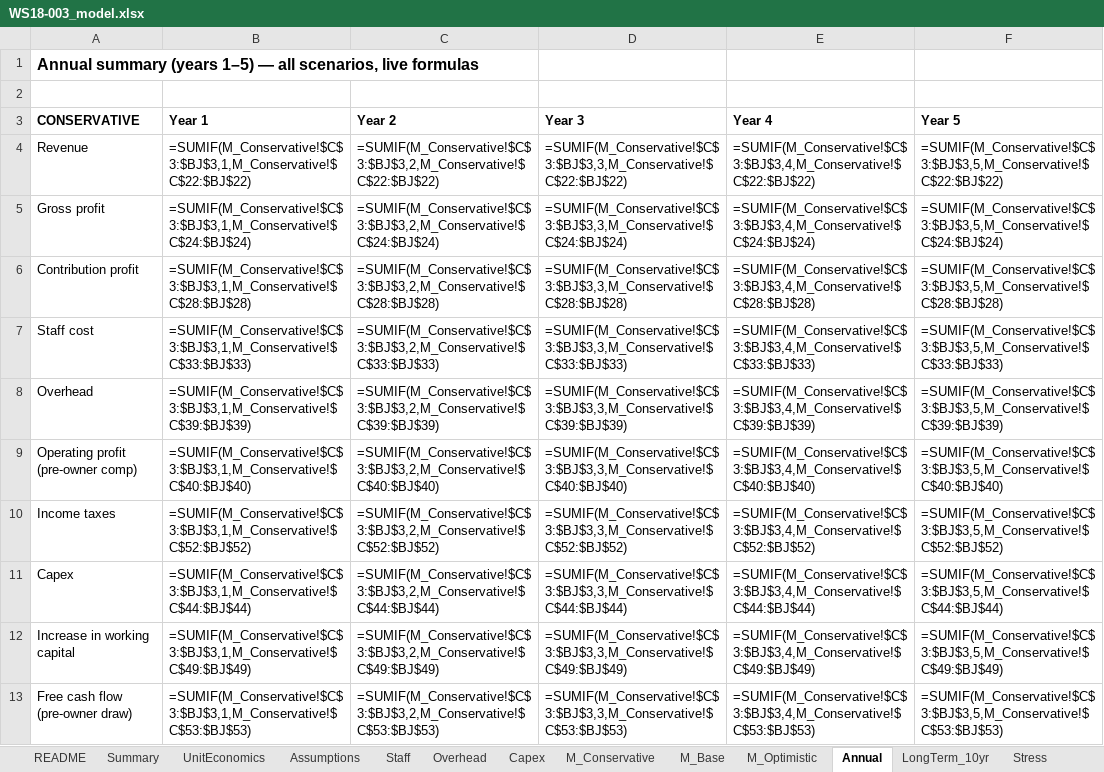
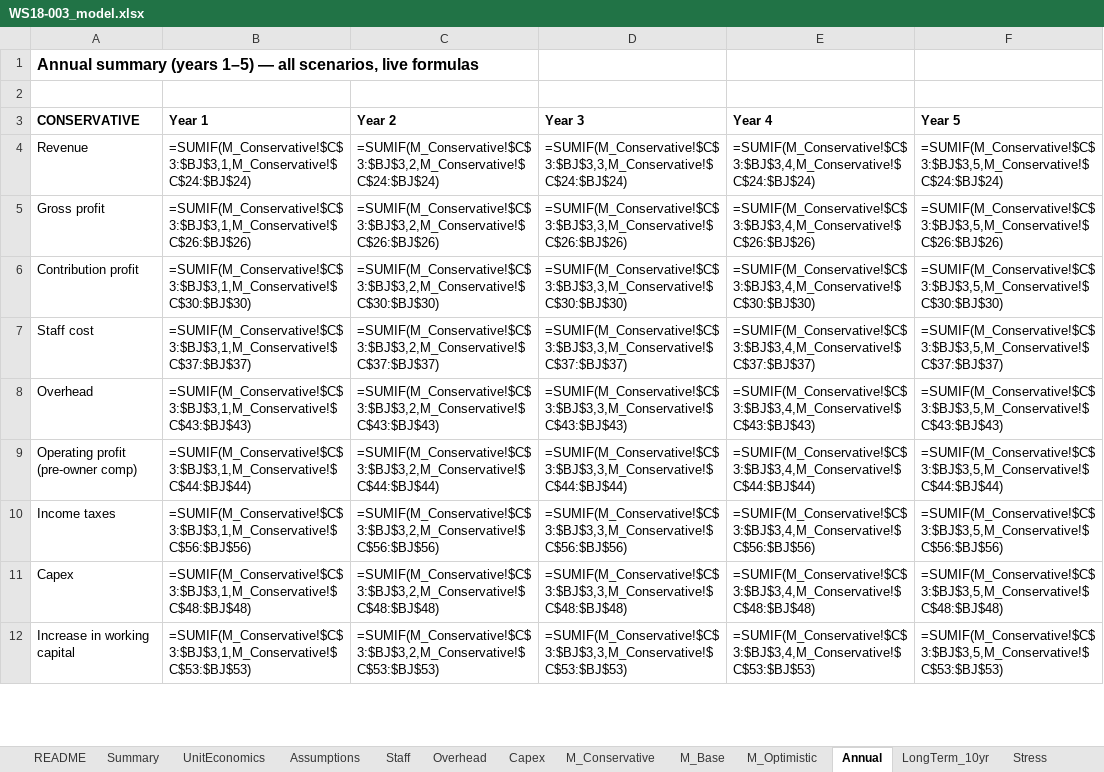
Before and after one commit to arnavhiteshpatel-cloud/playground, an Excel workbook: project-atlas/08_financial_models/WS18-003_model.xlsx, sheet Annual, drawn as a sheet; only a part is shown; values as stored, in another font and other column widths than the file's, no borders; formulas without a stored value are shown as written; removed rows and columns are numbered as before the commit, all else as after; the diff covers the shown part only; the diff names each change by its address in the sheet, - before the commit and + after, or states it on an @@ line.

```diff
--- a/project-atlas/08_financial_models/WS18-003_model.xlsx (sheet Annual)
+++ b/project-atlas/08_financial_models/WS18-003_model.xlsx (sheet Annual)
-row 4: Revenue | =SUMIF(M_Conservative!$C$3:$BJ$3,1,M_Conservative!$C$22:$BJ$22) | =SUMIF(M_Conservative!$C$3:$BJ$3,2,M_Conservative!$C$22:$BJ$22) | =SUMIF(M_Conservative!$C$3:$BJ$3,3,M_Conservative!$C$22:$BJ$22) | =SUMIF(M_Conservative!$C$3:$BJ$3,4,M_Conservative!$C$22:$BJ$22) | =SUMIF(M_Conservative!$C$3:$BJ$3,5,M_Conservative!$C$22:$BJ$22)
-A4: Gross profit
+A4: Revenue
+row 5: Gross profit | =SUMIF(M_Conservative!$C$3:$BJ$3,1,M_Conservative!$C$26:$BJ$26) | =SUMIF(M_Conservative!$C$3:$BJ$3,2,M_Conservative!$C$26:$BJ$26) | =SUMIF(M_Conservative!$C$3:$BJ$3,3,M_Conservative!$C$26:$BJ$26) | =SUMIF(M_Conservative!$C$3:$BJ$3,4,M_Conservative!$C$26:$BJ$26) | =SUMIF(M_Conservative!$C$3:$BJ$3,5,M_Conservative!$C$26:$BJ$26)
-B6: =SUMIF(M_Conservative!$C$3:$BJ$3,1,M_Conservative!$C$28:$BJ$28)
+B6: =SUMIF(M_Conservative!$C$3:$BJ$3,1,M_Conservative!$C$30:$BJ$30)
-C6: =SUMIF(M_Conservative!$C$3:$BJ$3,2,M_Conservative!$C$28:$BJ$28)
+C6: =SUMIF(M_Conservative!$C$3:$BJ$3,2,M_Conservative!$C$30:$BJ$30)
-D6: =SUMIF(M_Conservative!$C$3:$BJ$3,3,M_Conservative!$C$28:$BJ$28)
+D6: =SUMIF(M_Conservative!$C$3:$BJ$3,3,M_Conservative!$C$30:$BJ$30)
-E6: =SUMIF(M_Conservative!$C$3:$BJ$3,4,M_Conservative!$C$28:$BJ$28)
+E6: =SUMIF(M_Conservative!$C$3:$BJ$3,4,M_Conservative!$C$30:$BJ$30)
-F6: =SUMIF(M_Conservative!$C$3:$BJ$3,5,M_Conservative!$C$28:$BJ$28)
+F6: =SUMIF(M_Conservative!$C$3:$BJ$3,5,M_Conservative!$C$30:$BJ$30)
-B7: =SUMIF(M_Conservative!$C$3:$BJ$3,1,M_Conservative!$C$33:$BJ$33)
+B7: =SUMIF(M_Conservative!$C$3:$BJ$3,1,M_Conservative!$C$37:$BJ$37)
-C7: =SUMIF(M_Conservative!$C$3:$BJ$3,2,M_Conservative!$C$33:$BJ$33)
+C7: =SUMIF(M_Conservative!$C$3:$BJ$3,2,M_Conservative!$C$37:$BJ$37)
-D7: =SUMIF(M_Conservative!$C$3:$BJ$3,3,M_Conservative!$C$33:$BJ$33)
+D7: =SUMIF(M_Conservative!$C$3:$BJ$3,3,M_Conservative!$C$37:$BJ$37)
-E7: =SUMIF(M_Conservative!$C$3:$BJ$3,4,M_Conservative!$C$33:$BJ$33)
+E7: =SUMIF(M_Conservative!$C$3:$BJ$3,4,M_Conservative!$C$37:$BJ$37)
-F7: =SUMIF(M_Conservative!$C$3:$BJ$3,5,M_Conservative!$C$33:$BJ$33)
+F7: =SUMIF(M_Conservative!$C$3:$BJ$3,5,M_Conservative!$C$37:$BJ$37)
-B8: =SUMIF(M_Conservative!$C$3:$BJ$3,1,M_Conservative!$C$39:$BJ$39)
+B8: =SUMIF(M_Conservative!$C$3:$BJ$3,1,M_Conservative!$C$43:$BJ$43)
-C8: =SUMIF(M_Conservative!$C$3:$BJ$3,2,M_Conservative!$C$39:$BJ$39)
+C8: =SUMIF(M_Conservative!$C$3:$BJ$3,2,M_Conservative!$C$43:$BJ$43)
-D8: =SUMIF(M_Conservative!$C$3:$BJ$3,3,M_Conservative!$C$39:$BJ$39)
+D8: =SUMIF(M_Conservative!$C$3:$BJ$3,3,M_Conservative!$C$43:$BJ$43)
-E8: =SUMIF(M_Conservative!$C$3:$BJ$3,4,M_Conservative!$C$39:$BJ$39)
+E8: =SUMIF(M_Conservative!$C$3:$BJ$3,4,M_Conservative!$C$43:$BJ$43)
-F8: =SUMIF(M_Conservative!$C$3:$BJ$3,5,M_Conservative!$C$39:$BJ$39)
+F8: =SUMIF(M_Conservative!$C$3:$BJ$3,5,M_Conservative!$C$43:$BJ$43)
-row 9: Operating profit (pre-owner comp) | =SUMIF(M_Conservative!$C$3:$BJ$3,1,M_Conservative!$C$40:$BJ$40) | =SUMIF(M_Conservative!$C$3:$BJ$3,2,M_Conservative!$C$40:$BJ$40) | =SUMIF(M_Conservative!$C$3:$BJ$3,3,M_Conservative!$C$40:$BJ$40) | =SUMIF(M_Conservative!$C$3:$BJ$3,4,M_Conservative!$C$40:$BJ$40) | =SUMIF(M_Conservative!$C$3:$BJ$3,5,M_Conservative!$C$40:$BJ$40)
-row 10: Income taxes | =SUMIF(M_Conservative!$C$3:$BJ$3,1,M_Conservative!$C$52:$BJ$52) | =SUMIF(M_Conservative!$C$3:$BJ$3,2,M_Conservative!$C$52:$BJ$52) | =SUMIF(M_Conservative!$C$3:$BJ$3,3,M_Conservative!$C$52:$BJ$52) | =SUMIF(M_Conservative!$C$3:$BJ$3,4,M_Conservative!$C$52:$BJ$52) | =SUMIF(M_Conservative!$C$3:$BJ$3,5,M_Conservative!$C$52:$BJ$52)
-A9: Capex
+A9: Operating profit (pre-owner comp)
+row 10: Income taxes | =SUMIF(M_Conservative!$C$3:$BJ$3,1,M_Conservative!$C$56:$BJ$56) | =SUMIF(M_Conservative!$C$3:$BJ$3,2,M_Conservative!$C$56:$BJ$56) | =SUMIF(M_Conservative!$C$3:$BJ$3,3,M_Conservative!$C$56:$BJ$56) | =SUMIF(M_Conservative!$C$3:$BJ$3,4,M_Conservative!$C$56:$BJ$56) | =SUMIF(M_Conservative!$C$3:$BJ$3,5,M_Conservative!$C$56:$BJ$56)
-A11: Increase in working capital
+A11: Capex
-B11: =SUMIF(M_Conservative!$C$3:$BJ$3,1,M_Conservative!$C$49:$BJ$49)
+B11: =SUMIF(M_Conservative!$C$3:$BJ$3,1,M_Conservative!$C$48:$BJ$48)
-C11: =SUMIF(M_Conservative!$C$3:$BJ$3,2,M_Conservative!$C$49:$BJ$49)
+C11: =SUMIF(M_Conservative!$C$3:$BJ$3,2,M_Conservative!$C$48:$BJ$48)
-D11: =SUMIF(M_Conservative!$C$3:$BJ$3,3,M_Conservative!$C$49:$BJ$49)
+D11: =SUMIF(M_Conservative!$C$3:$BJ$3,3,M_Conservative!$C$48:$BJ$48)
-E11: =SUMIF(M_Conservative!$C$3:$BJ$3,4,M_Conservative!$C$49:$BJ$49)
+E11: =SUMIF(M_Conservative!$C$3:$BJ$3,4,M_Conservative!$C$48:$BJ$48)
-F11: =SUMIF(M_Conservative!$C$3:$BJ$3,5,M_Conservative!$C$49:$BJ$49)
+F11: =SUMIF(M_Conservative!$C$3:$BJ$3,5,M_Conservative!$C$48:$BJ$48)
-A12: Free cash flow (pre-owner draw)
+A12: Increase in working capital
```
Also changed, not shown: 7 added rows, 6 removed rows and 144 edited cells elsewhere in this sheet, sheet M_Base, sheet M_Optimistic, sheet M_Conservative, sheet Stress, sheet Sensitivity, sheet Assumptions, 6 more sheets, project-atlas/08_financial_models/SYN-001_model.xlsx, project-atlas/08_financial_models/SYN-004_model.xlsx, 30 other files.
